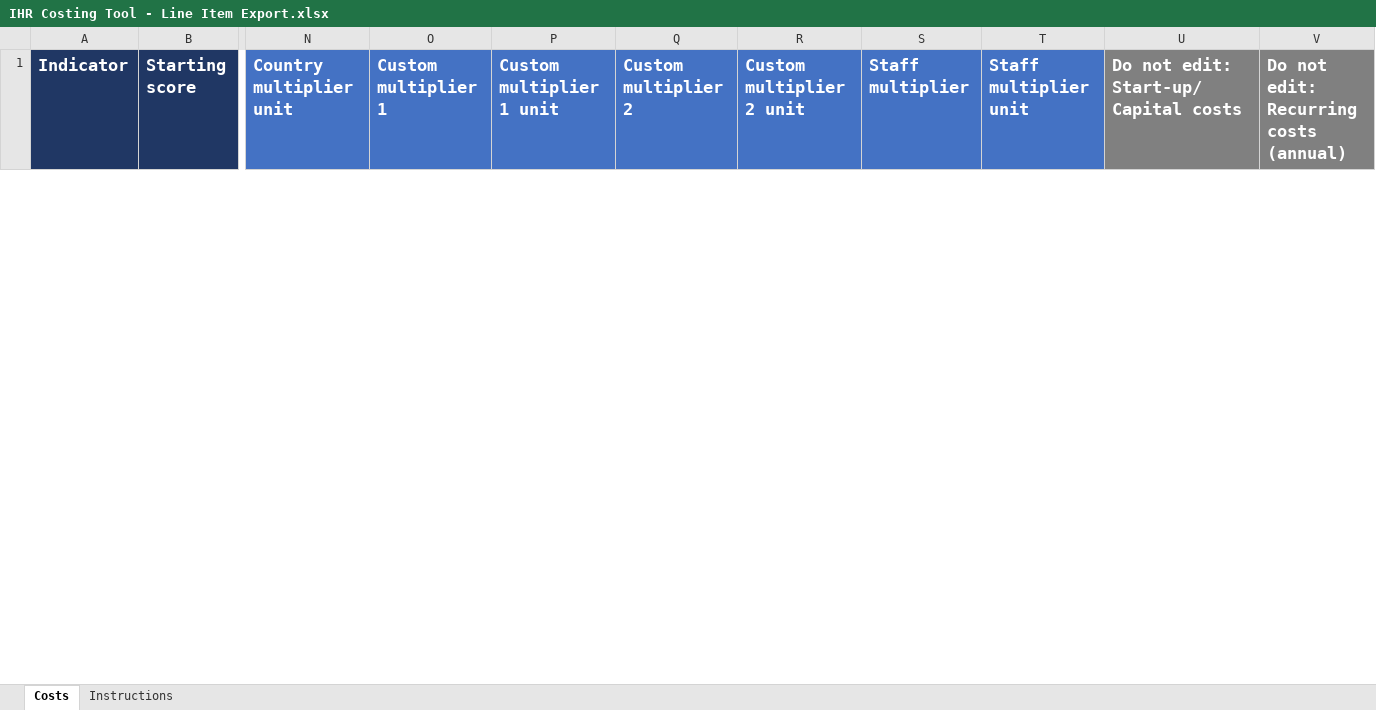
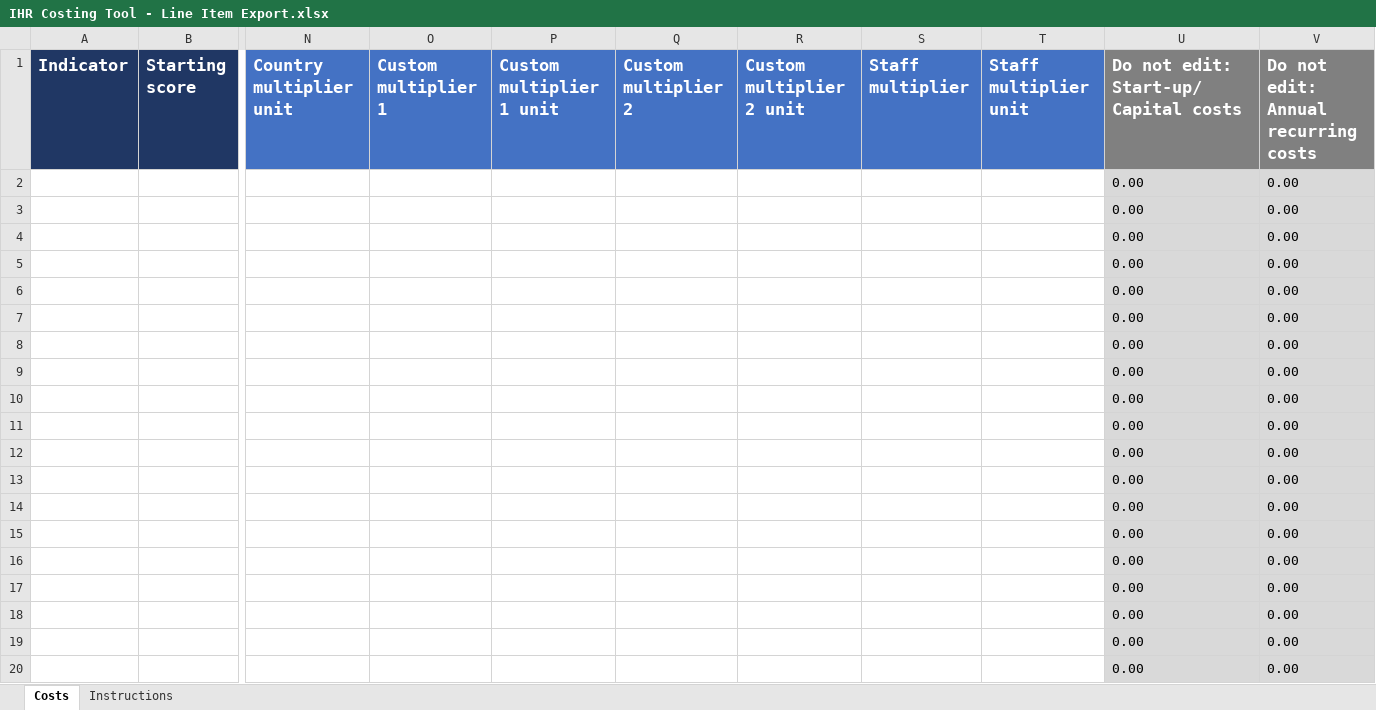
Before and after one commit to talus-analytics-bus/ihr-costing-tool-2, an Excel workbook: export/IHR Costing Tool - Line Item Export.xlsx, sheet Costs, drawn as a sheet; only a part is shown, gaps mark what is left out; values as stored, in another font and other column widths than the file's, no borders; rows hold the shown columns only; the diff covers the shown part only; the diff names each change by its address in the sheet, - before the commit and + after, or states it on an @@ line.

Commit message:
basic li export ready

```diff
--- a/export/IHR Costing Tool - Line Item Export.xlsx (sheet Costs)
+++ b/export/IHR Costing Tool - Line Item Export.xlsx (sheet Costs)
-V1: Do not edit: Recurring costs (annual)
+V1: Do not edit: Annual recurring costs
+row 2:  |  |  |  |  |  |  |  |  | 0.00 | 0.00
+row 3:  |  |  |  |  |  |  |  |  | 0.00 | 0.00
+row 4:  |  |  |  |  |  |  |  |  | 0.00 | 0.00
+row 5:  |  |  |  |  |  |  |  |  | 0.00 | 0.00
+row 6:  |  |  |  |  |  |  |  |  | 0.00 | 0.00
+row 7:  |  |  |  |  |  |  |  |  | 0.00 | 0.00
+row 8:  |  |  |  |  |  |  |  |  | 0.00 | 0.00
+row 9:  |  |  |  |  |  |  |  |  | 0.00 | 0.00
+row 10:  |  |  |  |  |  |  |  |  | 0.00 | 0.00
+row 11:  |  |  |  |  |  |  |  |  | 0.00 | 0.00
+row 12:  |  |  |  |  |  |  |  |  | 0.00 | 0.00
+row 13:  |  |  |  |  |  |  |  |  | 0.00 | 0.00
+row 14:  |  |  |  |  |  |  |  |  | 0.00 | 0.00
+row 15:  |  |  |  |  |  |  |  |  | 0.00 | 0.00
+row 16:  |  |  |  |  |  |  |  |  | 0.00 | 0.00
+row 17:  |  |  |  |  |  |  |  |  | 0.00 | 0.00
+row 18:  |  |  |  |  |  |  |  |  | 0.00 | 0.00
+row 19:  |  |  |  |  |  |  |  |  | 0.00 | 0.00
+row 20:  |  |  |  |  |  |  |  |  | 0.00 | 0.00
```
Also changed, not shown: 631 added rows and cell formats elsewhere in this sheet, 1 other file.
